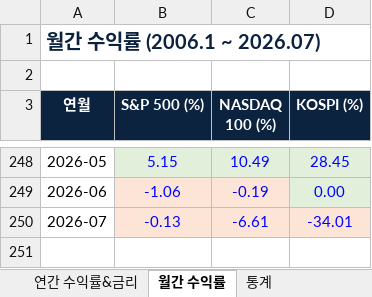
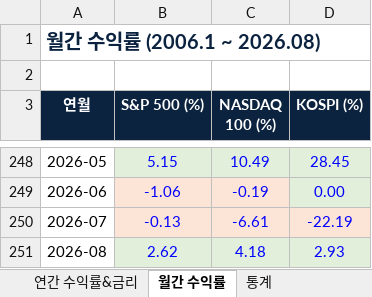
Before and after one commit to junewoojo/Monthly-Stock-Stat, an Excel workbook: docs/data.xlsx, sheet 월간 수익률, drawn as a sheet; only a part is shown, gaps mark what is left out; values as stored, in another font and other column widths than the file's, no borders; the diff names each change by its address in the sheet, - before the commit and + after, or states it on an @@ line.

```diff
--- a/docs/data.xlsx (sheet 월간 수익률)
+++ b/docs/data.xlsx (sheet 월간 수익률)
-A1 (연월): 월간 수익률 (2006.1 ~ 2026.07)
+A1 (연월): 월간 수익률 (2006.1 ~ 2026.08)
-D250 (KOSPI (%)): -34.01
+D250 (KOSPI (%)): -22.19
+row 251: 2026-08 | 2.62 | 4.18 | 2.93
```
Also changed, not shown: sheet 통계, sheet 연간 수익률&금리, 1 other file.
